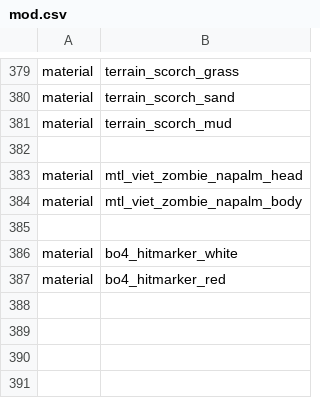
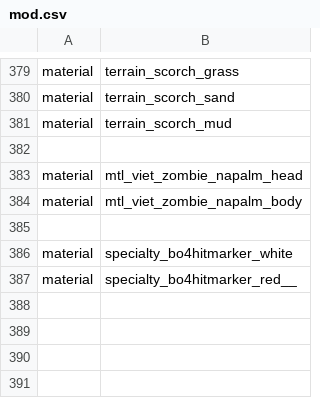
Before and after one commit to jhw2167/BO1-Reimagined-hotfitx, a CSV file: mod.csv, drawn as a sheet; only a part is shown, gaps mark what is left out.

Commit message:
Added mod.csv and a couple maps files to try and get hitmarkers to work

```diff
--- a/mod.csv
+++ b/mod.csv
@@ -385,4 +385,4 @@ material,mtl_viet_zombie_napalm_body
 
-material,bo4_hitmarker_white
-material,bo4_hitmarker_red
+material,specialty_bo4hitmarker_white
+material,specialty_bo4hitmarker_red__
 
```
Also changed, not shown: soundaliases/zones/reimagined.cmn_projectiles.csv, 2 other files.
